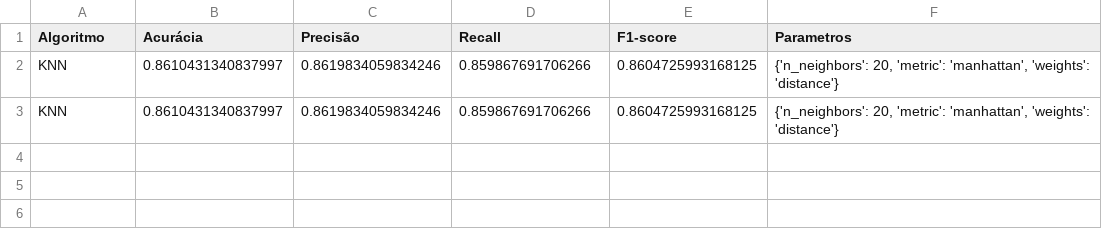
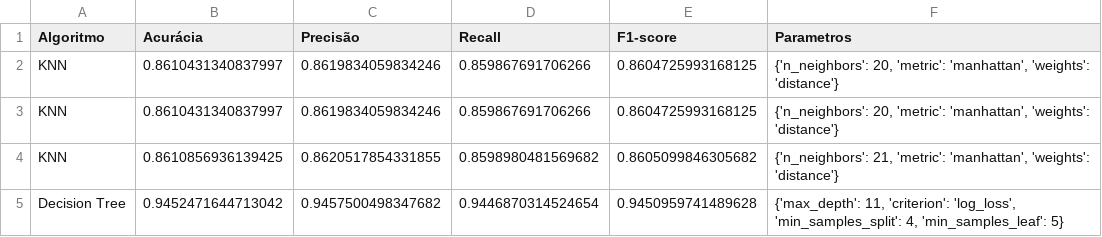
Before and after one commit to filipefreitas011/accsadml43-grupo2-etapaA, a CSV file: metricas_ajustadas.csv, drawn as a sheet; the diff names each change by its address in the sheet, - before the commit and + after, or states it on an @@ line.

```diff
--- a/metricas_ajustadas.csv
+++ b/metricas_ajustadas.csv
+row 4: KNN | 0.8610856936139425 | 0.8620517854331855 | 0.8598980481569682 | 0.8605099846305682 | {'n_neighbors': 21, 'metric': 'manhattan', 'weights': 'distance'}
+row 5: Decision Tree | 0.9452471644713042 | 0.9457500498347682 | 0.9446870314524654 | 0.9450959741489628 | {'max_depth': 11, 'criterion': 'log_loss', 'min_samples_split': 4, 'min_samples_leaf': 5}
```
Also changed, not shown: metricas.csv, 1 other file.
